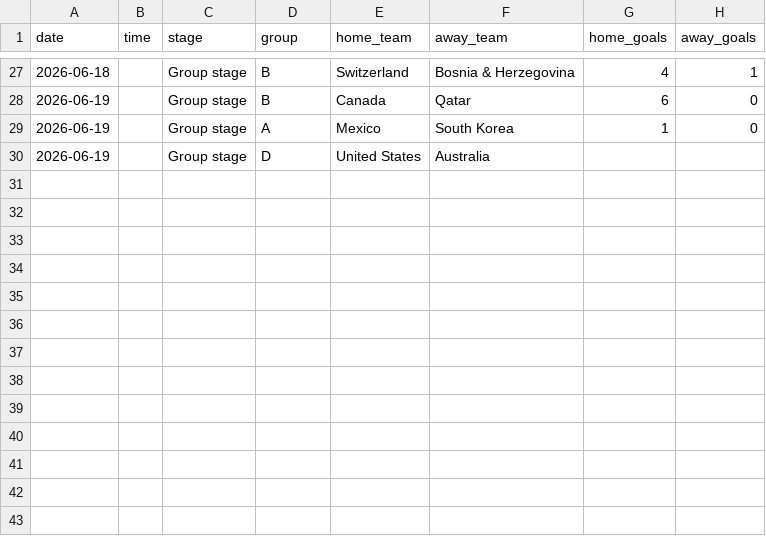
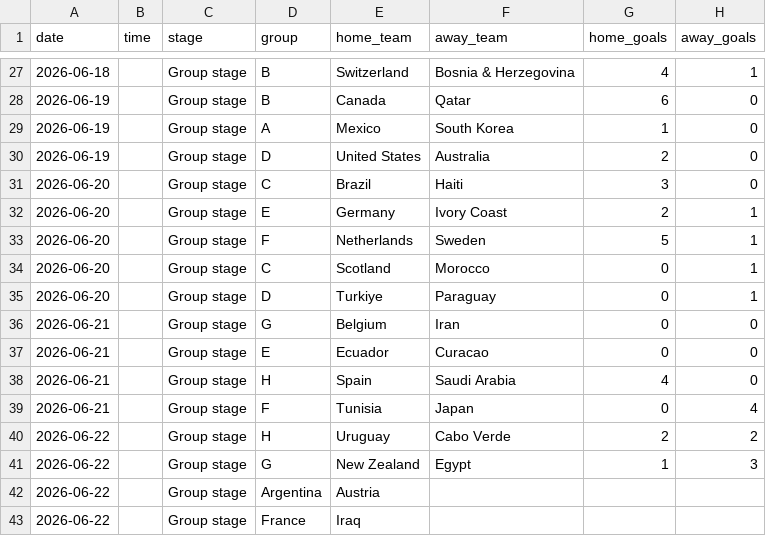
Before and after one commit to gluzia/world-cup-dashboard, a CSV file: data/matches.csv, drawn as a sheet; only a part is shown, gaps mark what is left out.

Commit message:
update 22.06

```diff
--- a/data/matches.csv
+++ b/data/matches.csv
@@ -29,2 +29,15 @@ date,time,stage,group,home_team,away_team,home_goals,away_goals
 2026-06-19,,Group stage,A,Mexico,South Korea,1,0
-2026-06-19,,Group stage,D,United States,Australia,
+2026-06-19,,Group stage,D,United States,Australia,2,0
+2026-06-20,,Group stage,C,Brazil,Haiti,3,0
+2026-06-20,,Group stage,E,Germany,Ivory Coast,2,1
+2026-06-20,,Group stage,F,Netherlands,Sweden,5,1
+2026-06-20,,Group stage,C,Scotland,Morocco,0,1
+2026-06-20,,Group stage,D,Turkiye,Paraguay,0,1
+2026-06-21,,Group stage,G,Belgium,Iran,0,0
+2026-06-21,,Group stage,E,Ecuador,Curacao,0,0
+2026-06-21,,Group stage,H,Spain,Saudi Arabia,4,0
+2026-06-21,,Group stage,F,Tunisia,Japan,0,4
+2026-06-22,,Group stage,H,Uruguay,Cabo Verde,2,2
+2026-06-22,,Group stage,G,New Zealand,Egypt,1,3
+2026-06-22,,Group stage,Argentina,Austria,
+2026-06-22,,Group stage,France,Iraq,
```
